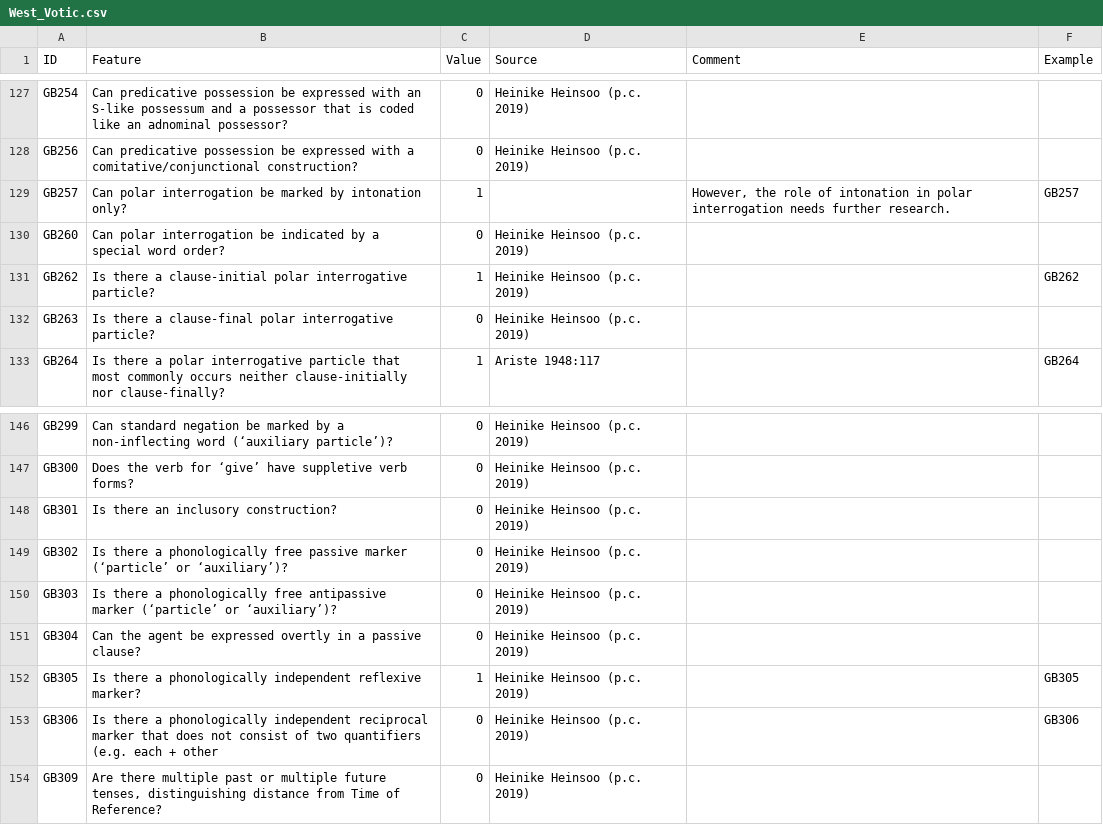
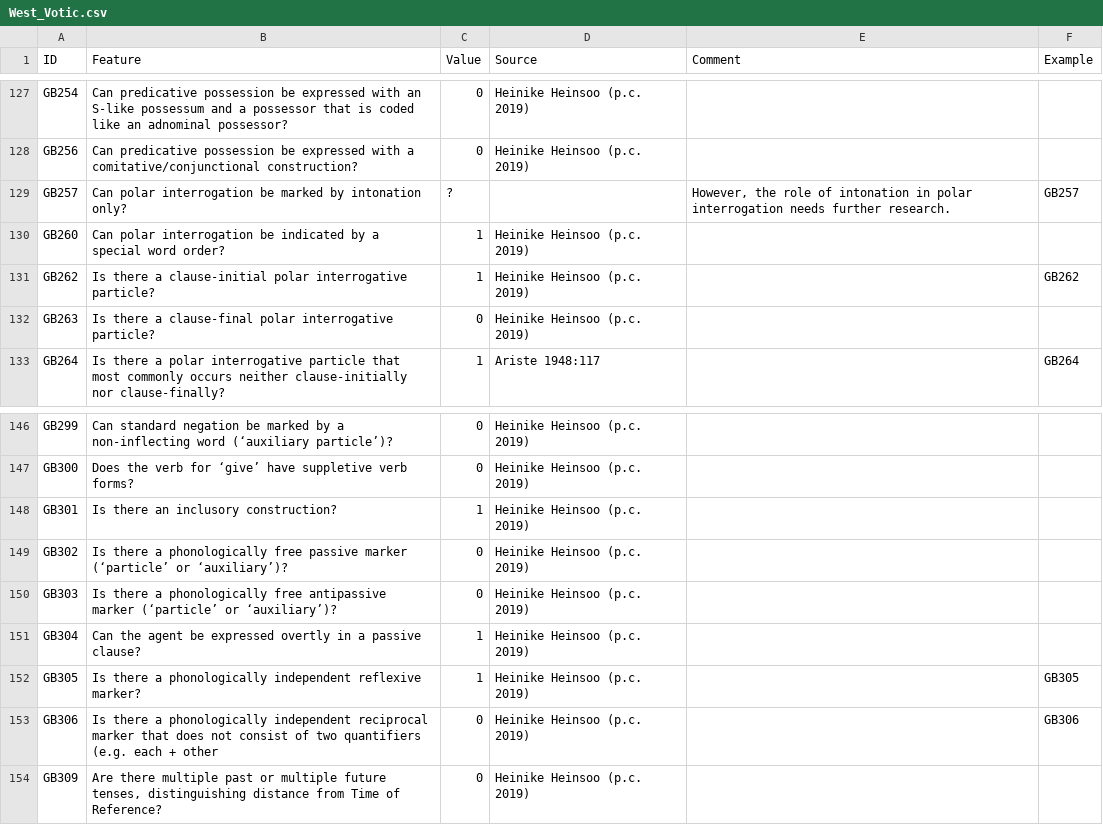
Before and after one commit to bedlan/uratyp-1, a CSV file: raw/GB/language-tables/West_Votic.csv, drawn as a sheet; only a part is shown, gaps mark what is left out.

Commit message:
Updating Skolt Saami and West Votic

```diff
--- a/raw/GB/language-tables/West_Votic.csv
+++ b/raw/GB/language-tables/West_Votic.csv
@@ -128,4 +128,4 @@ GB254,Can predicative possession be expressed with an S-like possessum and a pos
 GB256,Can predicative possession be expressed with a comitative/conjunctional construction?,0,Heinike Heinsoo (p.c. 2019),,
-GB257,Can polar interrogation be marked by intonation only?,1,,"However, the role of intonation in polar interrogation needs further research.",GB257
-GB260,Can polar interrogation be indicated by a special word order?,0,Heinike Heinsoo (p.c. 2019),,
+GB257,Can polar interrogation be marked by intonation only?,?,,"However, the role of intonation in polar interrogation needs further research.",GB257
+GB260,Can polar interrogation be indicated by a special word order?,1,Heinike Heinsoo (p.c. 2019),,
 GB262,Is there a clause-initial polar interrogative particle?,1,Heinike Heinsoo (p.c. 2019),,GB262
@@ -147,6 +147,6 @@ GB299,Can standard negation be marked by a non-inflecting word (‘auxiliary par
 GB300,Does the verb for ‘give’ have suppletive verb forms?,0,Heinike Heinsoo (p.c. 2019),,
-GB301,Is there an inclusory construction?,0,Heinike Heinsoo (p.c. 2019),,
+GB301,Is there an inclusory construction?,1,Heinike Heinsoo (p.c. 2019),,
 GB302,Is there a phonologically free passive marker (‘particle’ or ‘auxiliary’)?,0,Heinike Heinsoo (p.c. 2019),,
 GB303,Is there a phonologically free antipassive marker (‘particle’ or ‘auxiliary’)?,0,Heinike Heinsoo (p.c. 2019),,
-GB304,Can the agent be expressed overtly in a passive clause?,0,Heinike Heinsoo (p.c. 2019),,
+GB304,Can the agent be expressed overtly in a passive clause?,1,Heinike Heinsoo (p.c. 2019),,
 GB305,Is there a phonologically independent reflexive marker?,1,Heinike Heinsoo (p.c. 2019),,GB305
```
Also changed, not shown: 2 other files.
